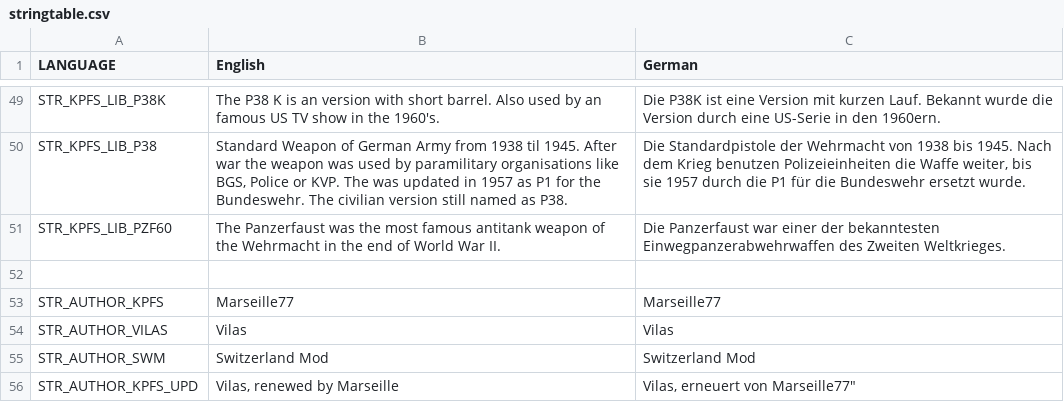
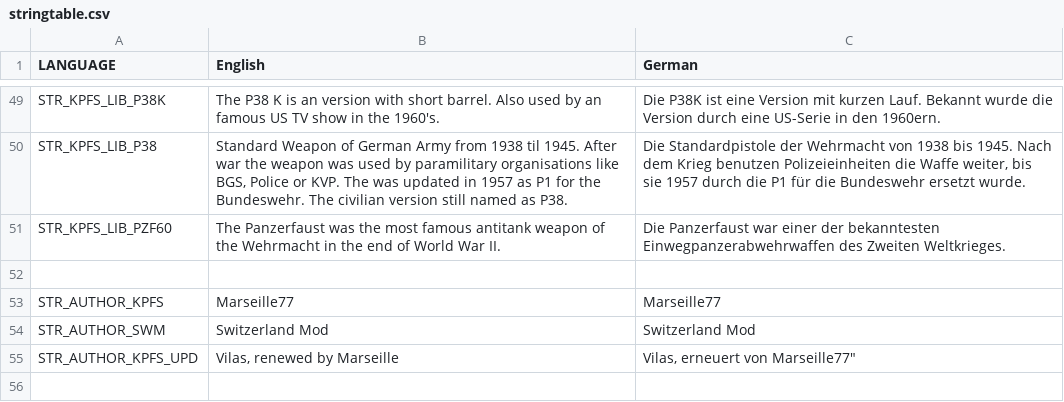
Before and after one commit to thyjukki/End-of-DayZ, a CSV file: client/kpfs_weapons2/stringtable.csv, drawn as a sheet; only a part is shown, gaps mark what is left out; the shorter side is filled out with more unchanged rows; the diff names each change by its address in the sheet, - before the commit and + after, or states it on an @@ line.

```diff
--- a/client/kpfs_weapons2/stringtable.csv
+++ b/client/kpfs_weapons2/stringtable.csv
-row 54: STR_AUTHOR_VILAS | Vilas | Vilas
```
Also changed, not shown: 9 other files.
